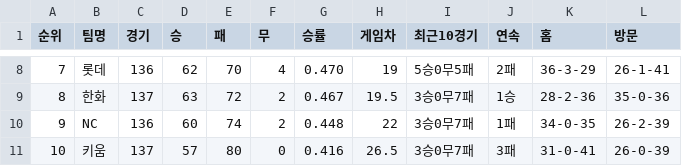
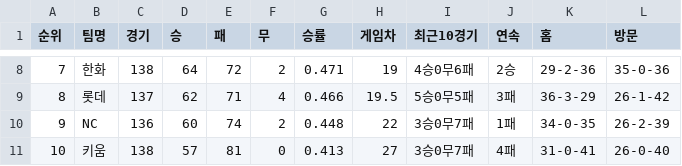
Before and after one commit to syeon8344/betnet_python, a CSV file: src/crawl_csv/rank/팀순위_2024.csv, drawn as a sheet; only a part is shown, gaps mark what is left out; the diff covers the shown part only.

```diff
--- a/src/crawl_csv/rank/팀순위_2024.csv
+++ b/src/crawl_csv/rank/팀순위_2024.csv
@@ -8,4 +8,4 @@
-7,롯데,136,62,70,4,0.470,19,5승0무5패,2패,36-3-29,26-1-41
-8,한화,137,63,72,2,0.467,19.5,3승0무7패,1승,28-2-36,35-0-36
+7,한화,138,64,72,2,0.471,19,4승0무6패,2승,29-2-36,35-0-36
+8,롯데,137,62,71,4,0.466,19.5,5승0무5패,3패,36-3-29,26-1-42
 9,NC,136,60,74,2,0.448,22,3승0무7패,1패,34-0-35,26-2-39
-10,키움,137,57,80,0,0.416,26.5,3승0무7패,3패,31-0-41,26-0-39
+10,키움,138,57,81,0,0.413,27,3승0무7패,4패,31-0-41,26-0-40
```
Also changed, not shown: 34 edited cells elsewhere in this file, src/crawl_csv/hitter/팀기록_타자_2024.csv, src/crawl_csv/pitcher/팀기록_투수_2024.csv, 3 other files.
